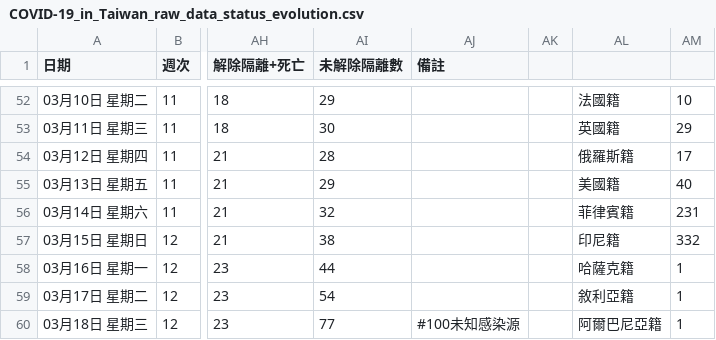
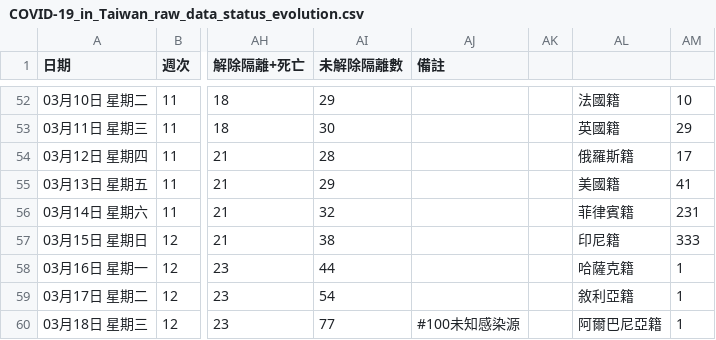
Before and after one commit to Linc-tw/COVID_breakdown, a CSV file: raw_data/COVID-19_in_Taiwan_raw_data_status_evolution.csv, drawn as a sheet; only a part is shown, gaps mark what is left out; the diff covers the shown part only; the diff names each change by its address in the sheet, - before the commit and + after, or states it on an @@ line.

```diff
--- a/raw_data/COVID-19_in_Taiwan_raw_data_status_evolution.csv
+++ b/raw_data/COVID-19_in_Taiwan_raw_data_status_evolution.csv
-AM55: 40
+AM55: 41
-AM57: 332
+AM57: 333
```
Also changed, not shown: 1 added row and 9 edited cells elsewhere in this file, processed_data/2021/local_case_per_county.csv, processed_data/2021/vaccination_by_brand.csv, 51 other files.
